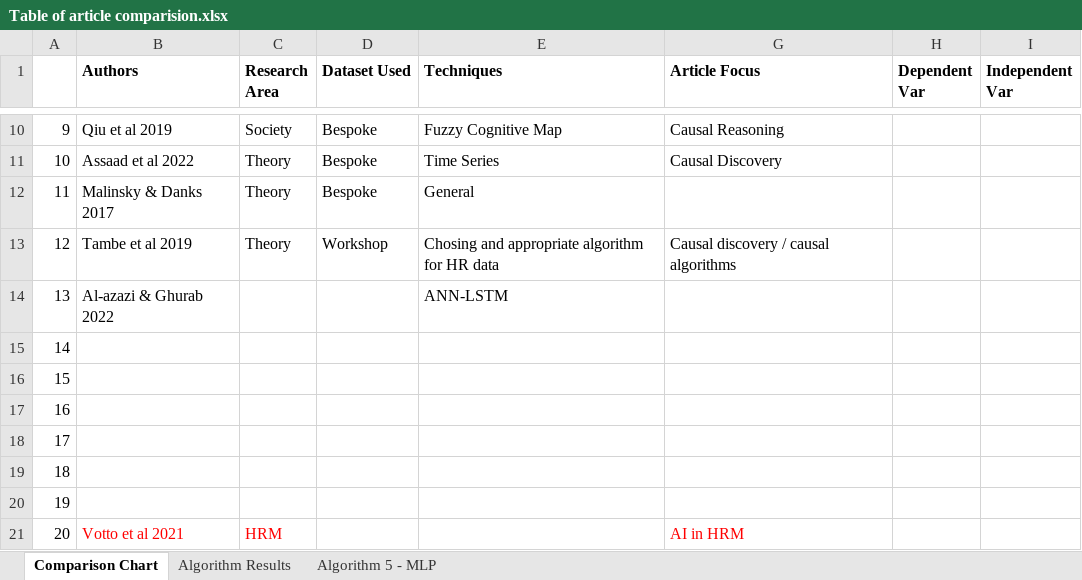
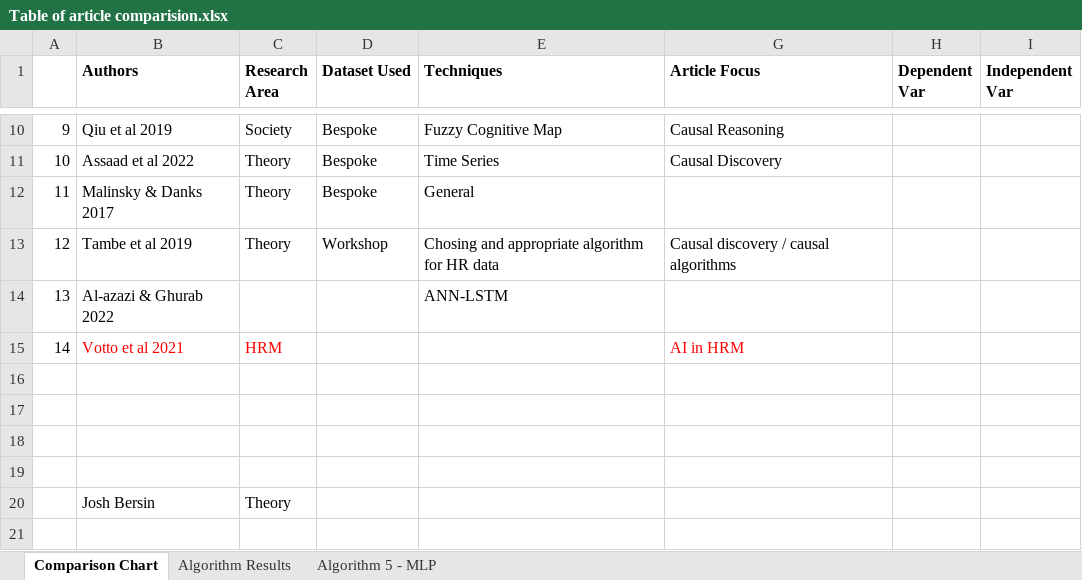
Before and after one commit to sinduff-cct/Capstone_Project_2023, an Excel workbook: Table of article comparision.xlsx, sheet Comparison Chart, drawn as a sheet; only a part is shown, gaps mark what is left out; values as stored, in another font and other column widths than the file's, no borders; removed rows and columns are numbered as before the commit, all else as after; the diff names each change by its address in the sheet, - before the commit and + after, or states it on an @@ line.

```diff
--- a/Table of article comparision.xlsx (sheet Comparison Chart)
+++ b/Table of article comparision.xlsx (sheet Comparison Chart)
@@ row 21 moved to row 15: 14 @@
@@ column A renumbered between rows 16 and 20 @@
-B20 (Authors): (empty)
+B20 (Authors): Josh Bersin
-C20 (Research Area): (empty)
+C20 (Research Area): Theory
-row 20: 19
```
Also changed, not shown: 2 other files.
